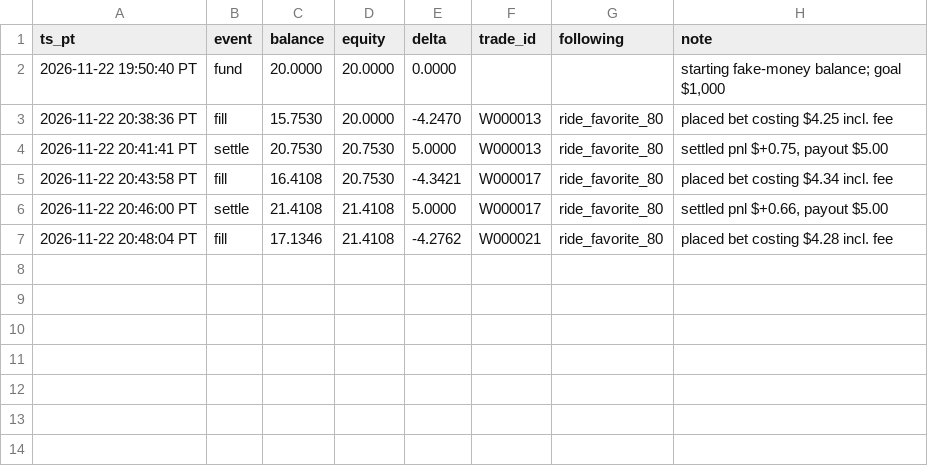
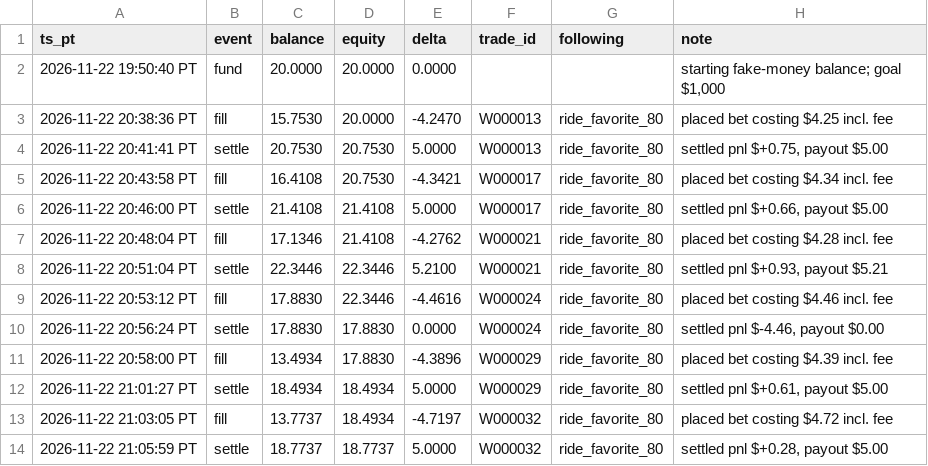
Before and after one commit to michaeldeuchar-dotcom/xrp-paper-bot, a CSV file: data/week2/bankroll_history.csv, drawn as a sheet; the diff names each change by its address in the sheet, - before the commit and + after, or states it on an @@ line.

```diff
--- a/data/week2/bankroll_history.csv
+++ b/data/week2/bankroll_history.csv
+row 8: 2026-11-22 20:51:04 PT | settle | 22.3446 | 22.3446 | 5.2100 | W000021 | ride_favorite_80 | settled pnl $+0.93, payout $5.21
+row 9: 2026-11-22 20:53:12 PT | fill | 17.8830 | 22.3446 | -4.4616 | W000024 | ride_favorite_80 | placed bet costing $4.46 incl. fee
+row 10: 2026-11-22 20:56:24 PT | settle | 17.8830 | 17.8830 | 0.0000 | W000024 | ride_favorite_80 | settled pnl $-4.46, payout $0.00
+row 11: 2026-11-22 20:58:00 PT | fill | 13.4934 | 17.8830 | -4.3896 | W000029 | ride_favorite_80 | placed bet costing $4.39 incl. fee
+row 12: 2026-11-22 21:01:27 PT | settle | 18.4934 | 18.4934 | 5.0000 | W000029 | ride_favorite_80 | settled pnl $+0.61, payout $5.00
+row 13: 2026-11-22 21:03:05 PT | fill | 13.7737 | 18.4934 | -4.7197 | W000032 | ride_favorite_80 | placed bet costing $4.72 incl. fee
+row 14: 2026-11-22 21:05:59 PT | settle | 18.7737 | 18.7737 | 5.0000 | W000032 | ride_favorite_80 | settled pnl $+0.28, payout $5.00
```
Also changed, not shown: data/week2/trades_auto_pick.csv, data/week2/trades_bankroll_20.csv, 7 other files.
